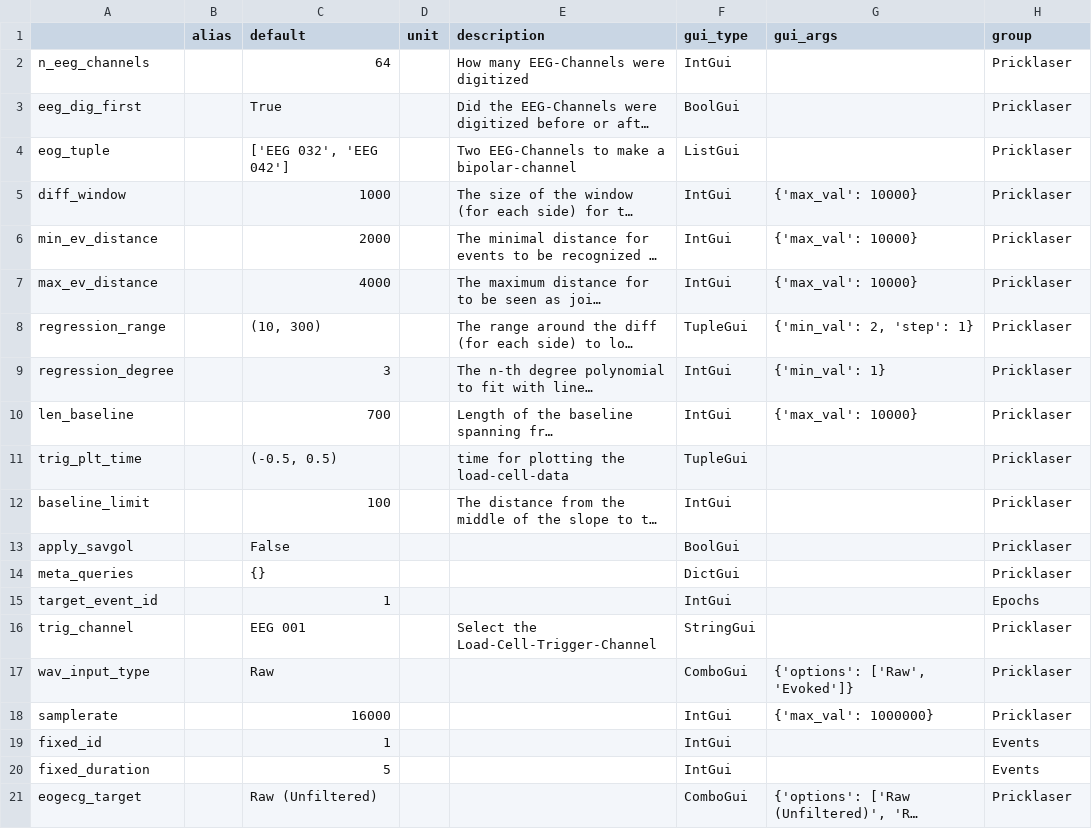
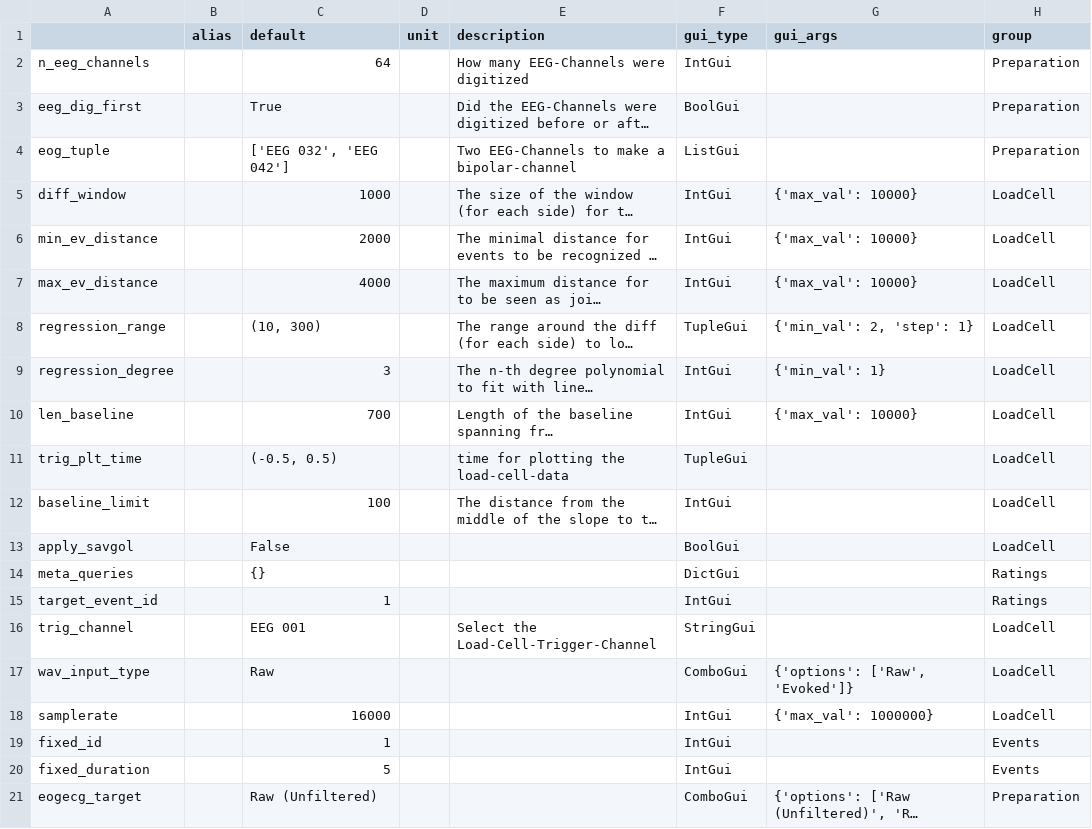
Before and after one commit to marsipu/trigger_funcs, a CSV file: trigger_funcs_parameters.csv, drawn as a sheet; long unchanged cells end in …; the diff names each change by its address in the sheet, - before the commit and + after, or states it on an @@ line.

Commit message:
better groups

```diff
--- a/trigger_funcs_parameters.csv
+++ b/trigger_funcs_parameters.csv
-H2:H4 (group): Pricklaser
+H2:H4 (group): Preparation
-H5:H13 (group): Pricklaser
+H5:H13 (group): LoadCell
-H14 (group): Pricklaser
+H14 (group): Ratings
-H15 (group): Epochs
+H15 (group): Ratings
-H16:H18 (group): Pricklaser
+H16:H18 (group): LoadCell
-H21 (group): Pricklaser
+H21 (group): Preparation
```
Also changed, not shown: trigger_funcs_functions.csv, 1 other file.
